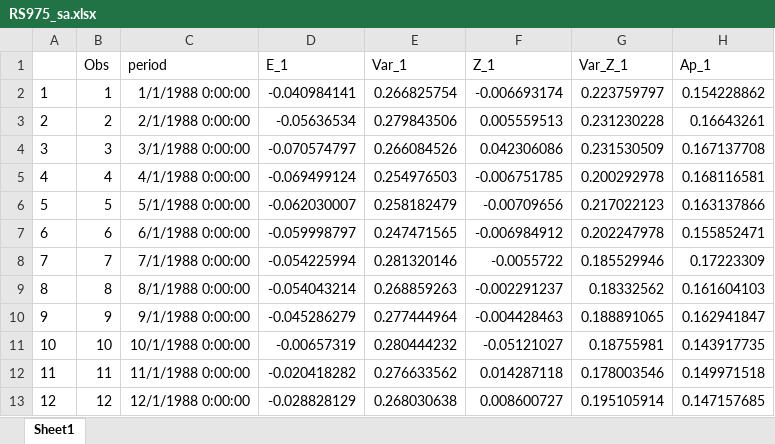
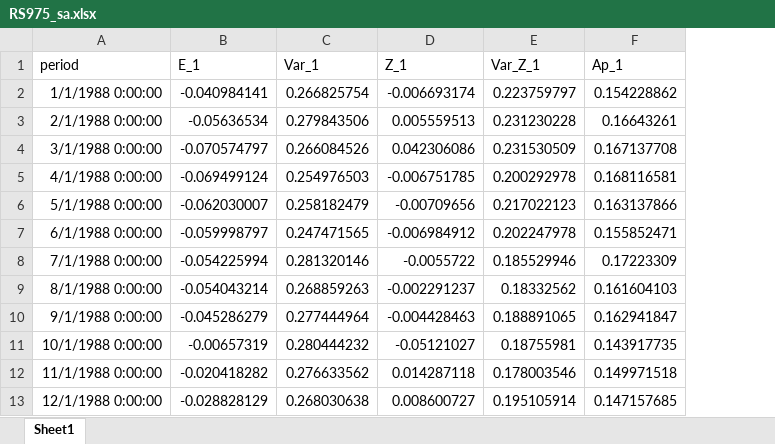
Before and after one commit to fabricevb/Master-Thesis, an Excel workbook: Datasets/RS975_sa.xlsx, sheet Sheet1, drawn as a sheet; only a part is shown; values as stored, in another font and other column widths than the file's, no borders; the diff names each change by its address in the sheet, - before the commit and + after, or states it on an @@ line.

```diff
--- a/Datasets/RS975_sa.xlsx (sheet Sheet1)
+++ b/Datasets/RS975_sa.xlsx (sheet Sheet1)
-column A, rows 2-13: 1 | 2 | 3 | 4 | 5 | 6 | 7 | 8 | 9 | 10 | 11 | 12
-column B (Obs), rows 2-13: 1 | 2 | 3 | 4 | 5 | 6 | 7 | 8 | 9 | 10 | 11 | 12
```
Also changed, not shown: 3 other files.
